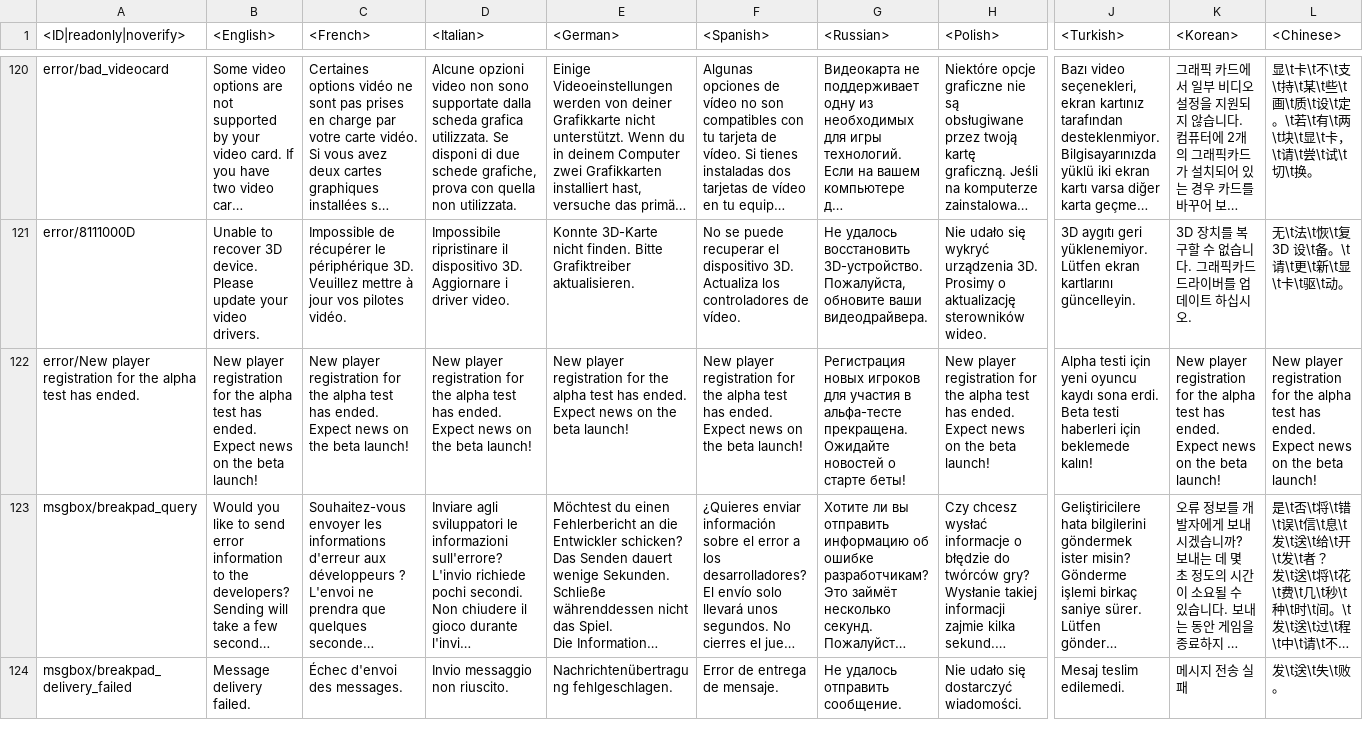
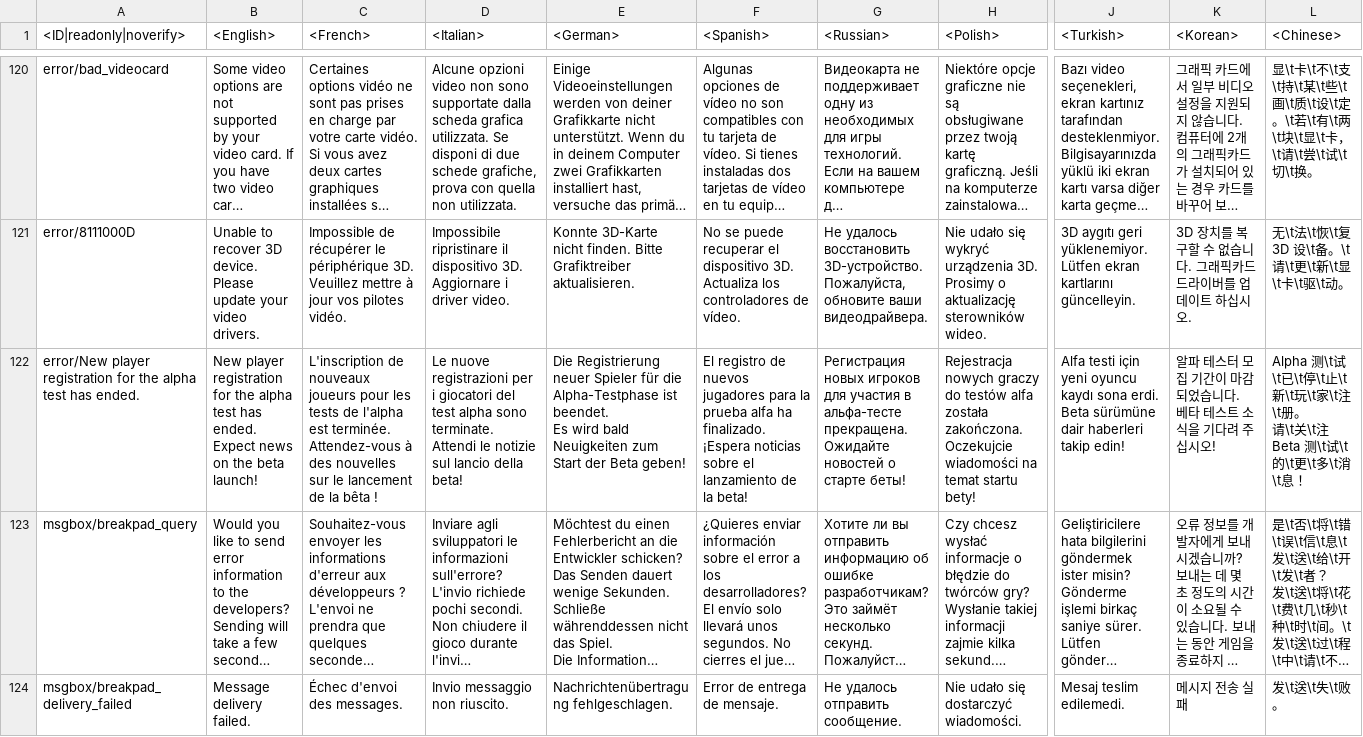
Before and after one commit to gszabi99/War-Thunder-Mobile-Datamine, a CSV file: lang.vromfs.bin_u/lang/pc_uimessages.csv, drawn as a sheet; only a part is shown, gaps mark what is left out; long unchanged cells end in …; ↵ is a line break in a cell; the diff names each change by its address in the sheet, - before the commit and + after, or states it on an @@ line.

```diff
--- a/lang.vromfs.bin_u/lang/pc_uimessages.csv
+++ b/lang.vromfs.bin_u/lang/pc_uimessages.csv
-C122 (<French>): New player registration for the alpha test has ended. ↵ Expect news on the beta launch!
+C122 (<French>): L'inscription de nouveaux joueurs pour les tests de l'alpha est terminée. ↵ Attendez-vous à des nouvelles sur le lancement de la bêta !
-D122 (<Italian>): New player registration for the alpha test has ended. ↵ Expect news on the beta launch!
+D122 (<Italian>): Le nuove registrazioni per i giocatori del test alpha sono terminate. ↵ Attendi le notizie sul lancio della beta!
-E122 (<German>): New player registration for the alpha test has ended. ↵ Expect news on the beta launch!
+E122 (<German>): Die Registrierung neuer Spieler für die Alpha-Testphase ist beendet. ↵ Es wird bald Neuigkeiten zum Start der Beta geben!
-F122 (<Spanish>): New player registration for the alpha test has ended. ↵ Expect news on the beta launch!
+F122 (<Spanish>): El registro de nuevos jugadores para la prueba alfa ha finalizado. ↵ ¡Espera noticias sobre el lanzamiento de la beta!
-H122 (<Polish>): New player registration for the alpha test has ended. ↵ Expect news on the beta launch!
+H122 (<Polish>): Rejestracja nowych graczy do testów alfa została zakończona. ↵ Oczekujcie wiadomości na temat startu bety!
-J122 (<Turkish>): Alpha testi için yeni oyuncu kaydı sona erdi. ↵ Beta testi haberleri için beklemede kalın!
+J122 (<Turkish>): Alfa testi için yeni oyuncu kaydı sona erdi. ↵ Beta sürümüne dair haberleri takip edin!
-K122 (<Korean>): New player registration for the alpha test has ended. ↵ Expect news on the beta launch!
+K122 (<Korean>): 알파 테스터 모집 기간이 마감되었습니다. ↵ 베타 테스트 소식을 기다려 주십시오!
-L122 (<Chinese>): New player registration for the alpha test has ended. ↵ Expect news on the beta launch!
+L122 (<Chinese>): Alpha 测\t试\t已\t停\t止\t新\t玩\t家\t注\t册。 ↵ 请\t关\t注 Beta 测\t试\t的\t更\t多\t消\t息！
```
Also changed, not shown: lang.vromfs.bin_u/lang/benchmark.csv, lang.vromfs.bin_u/lang/missions_training.csv, 24 other files.
